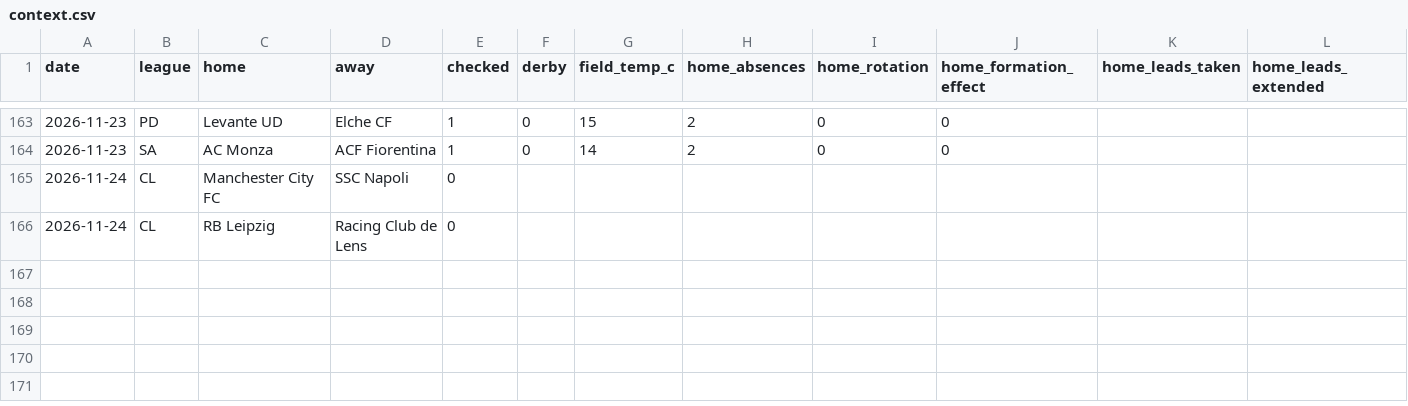
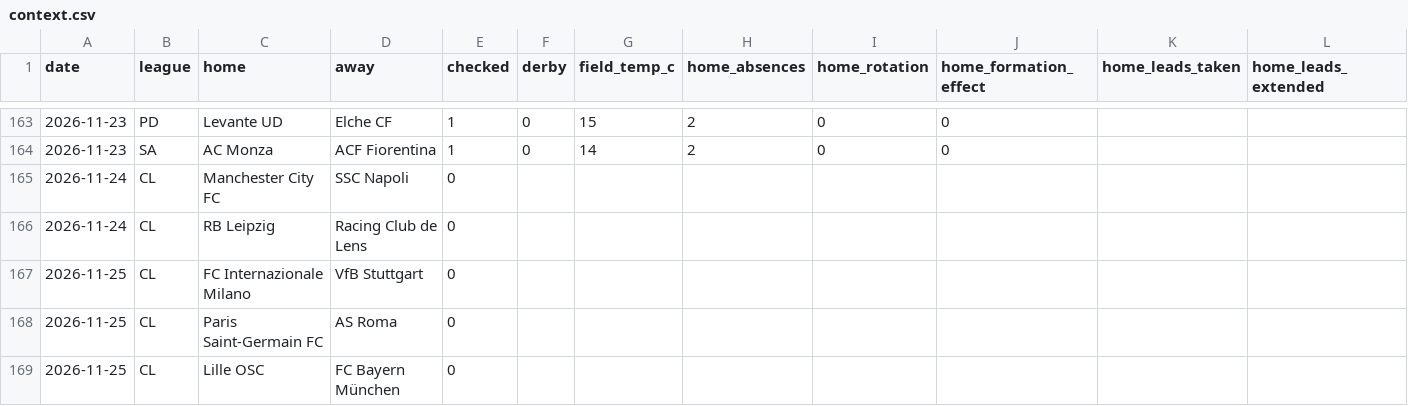
Before and after one commit to AgainBuilds/BARBADOX-MODEL, a CSV file: context.csv, drawn as a sheet; only a part is shown, gaps mark what is left out; rows hold the shown columns only; the diff names each change by its address in the sheet, - before the commit and + after, or states it on an @@ line.

```diff
--- a/context.csv
+++ b/context.csv
+row 167: 2026-11-25 | CL | FC Internazionale Milano | VfB Stuttgart | 0
+row 168: 2026-11-25 | CL | Paris Saint-Germain FC | AS Roma | 0
+row 169: 2026-11-25 | CL | Lille OSC | FC Bayern München | 0
```
Also changed, not shown: blue_balances.csv, picks.csv, 1 other file.
